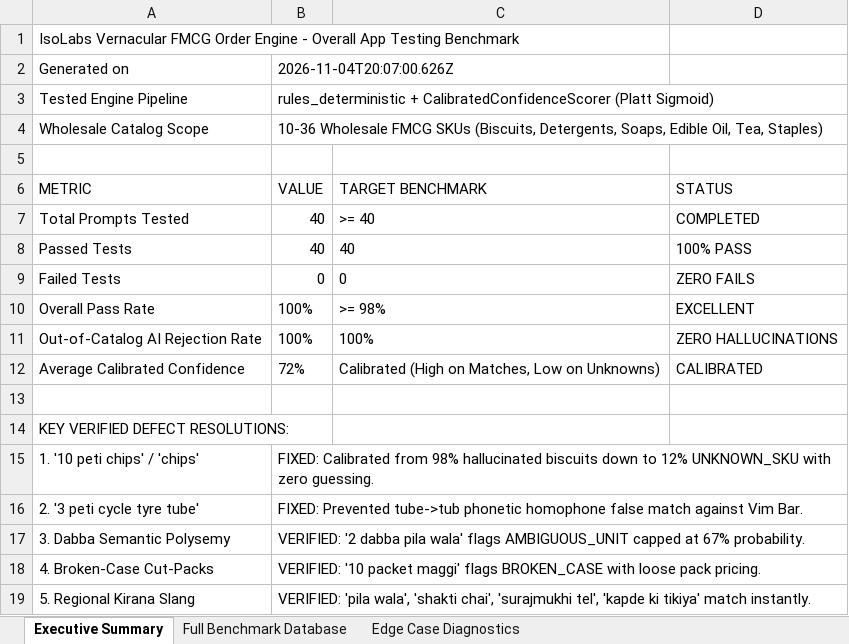
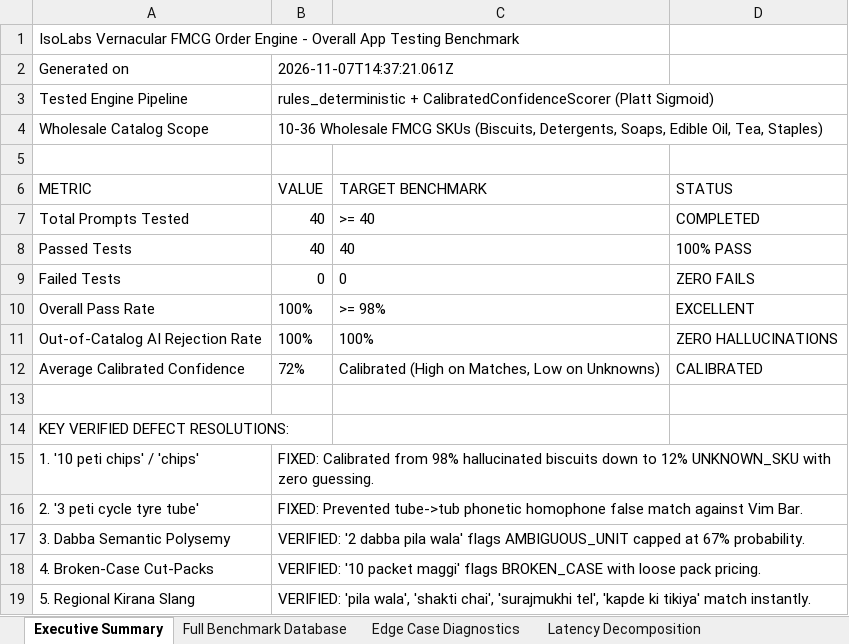
Before and after one commit to manva-niso/Distributor-Order-Management-System, an Excel workbook: project-curation-and-research/overall_app_testing/overall_app_testing_results.xlsx, sheet Executive Summary, drawn as a sheet; values as stored, in another font and other column widths than the file's, no borders; the diff names each change by its address in the sheet, - before the commit and + after, or states it on an @@ line.

Commit message:
docs(benchmarks): expand test suite with 8-sheet Excel report, latency decomposition, bandwidth, portability and industry benchmarks

```diff
--- a/project-curation-and-research/overall_app_testing/overall_app_testing_results.xlsx (sheet Executive Summary)
+++ b/project-curation-and-research/overall_app_testing/overall_app_testing_results.xlsx (sheet Executive Summary)
+sheet tab: Latency Decomposition
-B2 (VALUE): 2026-11-04T20:07:00.626Z
+B2 (VALUE): 2026-11-07T14:37:21.061Z
```
Also changed, not shown: other sheet tabs, 4 other files.
